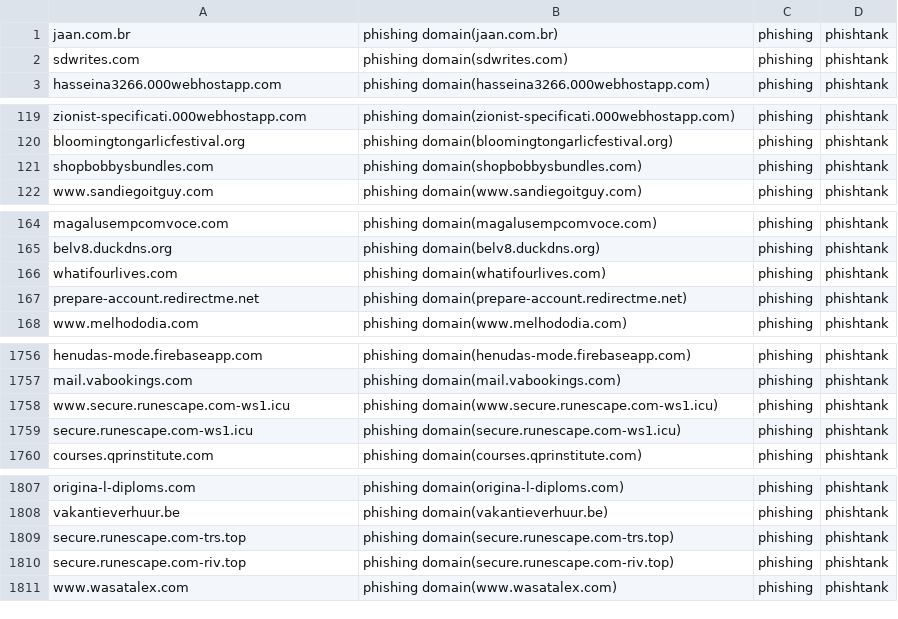
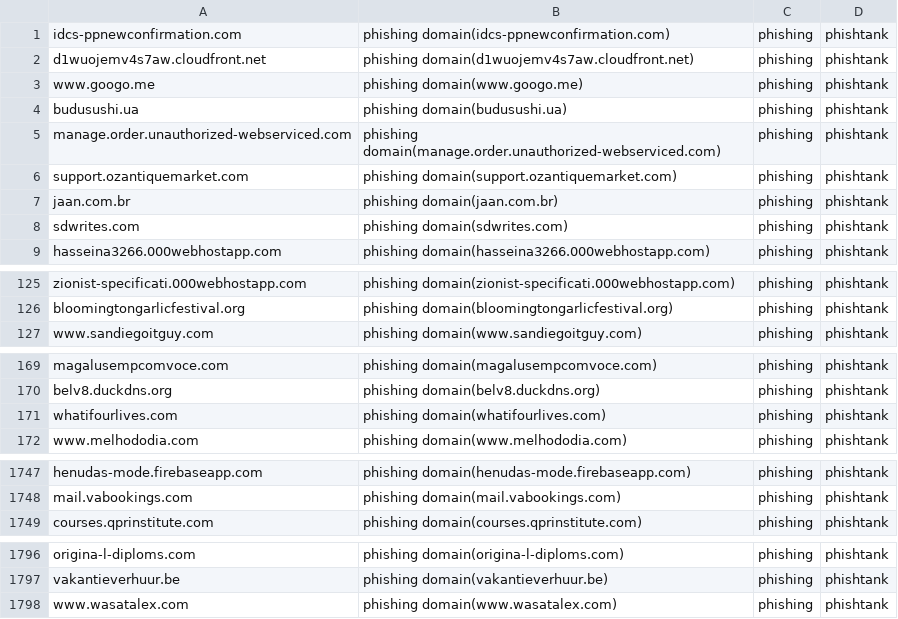
Before and after one commit to sinjukukawataro/20180511, a CSV file: phishing-domains.csv, drawn as a sheet; only a part is shown, gaps mark what is left out; the diff covers the shown part only.

Commit message:
update_20190728_090242

```diff
--- a/phishing-domains.csv
+++ b/phishing-domains.csv
@@ -1 +1,7 @@
+idcs-ppnewconfirmation.com,phishing domain(idcs-ppnewconfirmation.com),phishing,phishtank
+d1wuojemv4s7aw.cloudfront.net,phishing domain(d1wuojemv4s7aw.cloudfront.net),phishing,phishtank
+www.googo.me,phishing domain(www.googo.me),phishing,phishtank
+budusushi.ua,phishing domain(budusushi.ua),phishing,phishtank
+manage.order.unauthorized-webserviced.com,phishing domain(manage.order.unauthorized-webserviced.com),phishing,phishtank
+support.ozantiquemarket.com,phishing domain(support.ozantiquemarket.com),phishing,phishtank
 jaan.com.br,phishing domain(jaan.com.br),phishing,phishtank
@@ -120,3 +126,2 @@ zionist-specificati.000webhostapp.com,phishing domain(zionist-specificati.000web
 bloomingtongarlicfestival.org,phishing domain(bloomingtongarlicfestival.org),phishing,phishtank
-shopbobbysbundles.com,phishing domain(shopbobbysbundles.com),phishing,phishtank
 www.sandiegoitguy.com,phishing domain(www.sandiegoitguy.com),phishing,phishtank
@@ -166,3 +171,2 @@ belv8.duckdns.org,phishing domain(belv8.duckdns.org),phishing,phishtank
 whatifourlives.com,phishing domain(whatifourlives.com),phishing,phishtank
-prepare-account.redirectme.net,phishing domain(prepare-account.redirectme.net),phishing,phishtank
 www.melhododia.com,phishing domain(www.melhododia.com),phishing,phishtank
@@ -1757,4 +1748,2 @@ henudas-mode.firebaseapp.com,phishing domain(henudas-mode.firebaseapp.com),phish
 mail.vabookings.com,phishing domain(mail.vabookings.com),phishing,phishtank
-www.secure.runescape.com-ws1.icu,phishing domain(www.secure.runescape.com-ws1.icu),phishing,phishtank
-secure.runescape.com-ws1.icu,phishing domain(secure.runescape.com-ws1.icu),phishing,phishtank
 courses.qprinstitute.com,phishing domain(courses.qprinstitute.com),phishing,phishtank
@@ -1808,4 +1797,2 @@ origina-l-diploms.com,phishing domain(origina-l-diploms.com),phishing,phishtank
 vakantieverhuur.be,phishing domain(vakantieverhuur.be),phishing,phishtank
-secure.runescape.com-trs.top,phishing domain(secure.runescape.com-trs.top),phishing,phishtank
-secure.runescape.com-riv.top,phishing domain(secure.runescape.com-riv.top),phishing,phishtank
 www.wasatalex.com,phishing domain(www.wasatalex.com),phishing,phishtank
```
Also changed, not shown: 1 added row, 15 removed rows and 2 moved rows elsewhere in this file.
